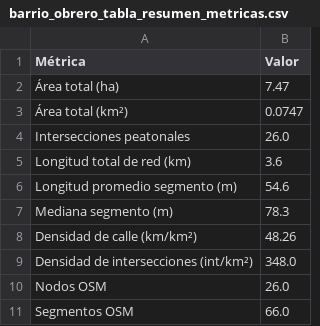
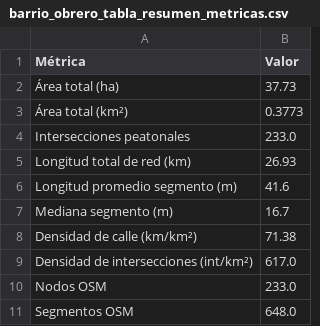
Before and after one commit to j0rg3c45/indice-caminabilidad-roosevelt, a CSV file: outputs/results/barrio_obrero_tabla_resumen_metricas.csv, drawn as a sheet.

Commit message:
Barrio Obrero: carga poligono desde ZIP en Celda 4 y actualiza metricas (37.73 ha)

```diff
--- a/outputs/results/barrio_obrero_tabla_resumen_metricas.csv
+++ b/outputs/results/barrio_obrero_tabla_resumen_metricas.csv
@@ -1,11 +1,11 @@
 Métrica,Valor
-Área total (ha),7.47
-Área total (km²),0.0747
-Intersecciones peatonales,26.0
-Longitud total de red (km),3.6
-Longitud promedio segmento (m),54.6
-Mediana segmento (m),78.3
-Densidad de calle (km/km²),48.26
-Densidad de intersecciones (int/km²),348.0
-Nodos OSM,26.0
-Segmentos OSM,66.0
+Área total (ha),37.73
+Área total (km²),0.3773
+Intersecciones peatonales,233.0
+Longitud total de red (km),26.93
+Longitud promedio segmento (m),41.6
+Mediana segmento (m),16.7
+Densidad de calle (km/km²),71.38
+Densidad de intersecciones (int/km²),617.0
+Nodos OSM,233.0
+Segmentos OSM,648.0
```
Also changed, not shown: outputs/results/barrio_obrero_caminabilidad_linea_base.csv, 7 other files.
